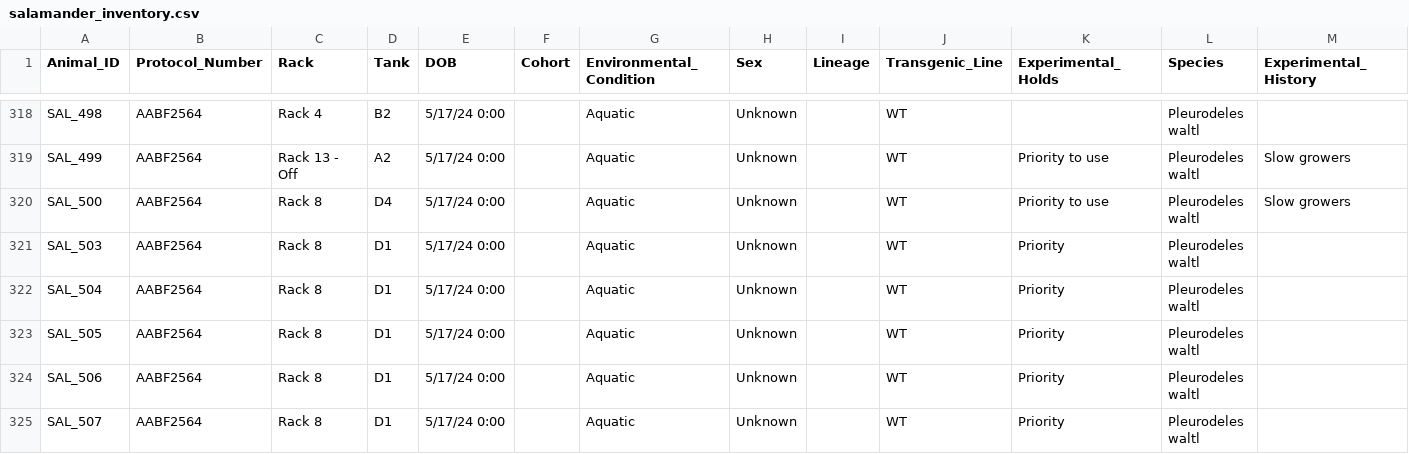
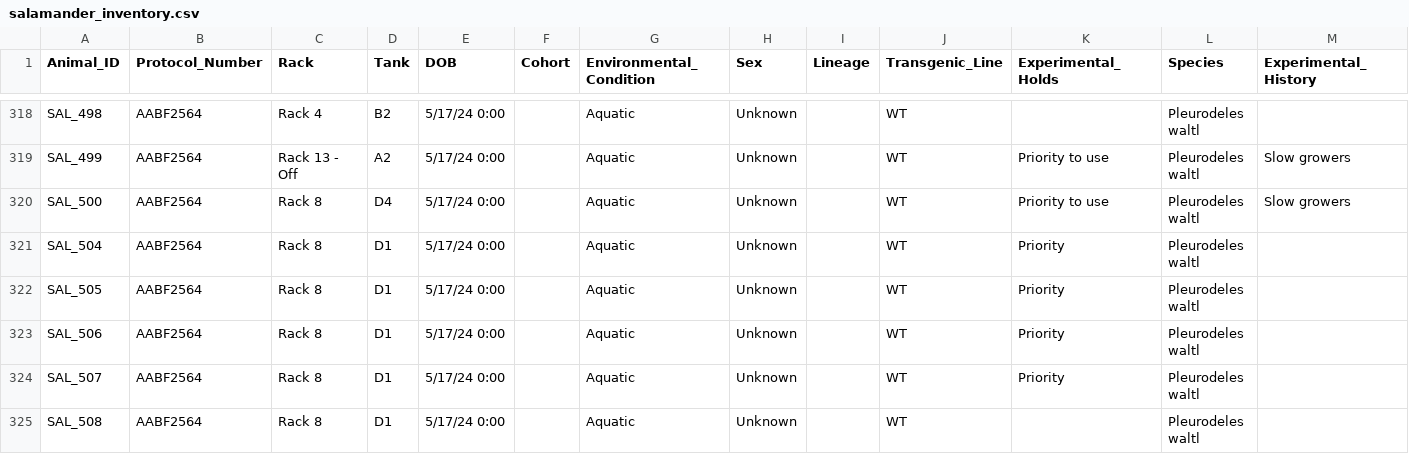
Before and after one commit to jamiewoych/pleuro-parser, a CSV file: salamander_inventory.csv, drawn as a sheet; only a part is shown, gaps mark what is left out; the shorter side is filled out with more unchanged rows; rows hold the shown columns only; the diff names each change by its address in the sheet, - before the commit and + after, or states it on an @@ line.

```diff
--- a/salamander_inventory.csv
+++ b/salamander_inventory.csv
-row 321: SAL_503 | AABF2564 | Rack 8 | D1 | 5/17/24 0:00 |  | Aquatic | Unknown |  | WT | Priority | Pleurodeles waltl
```
Also changed, not shown: euthanasia_log.csv, 1 other file.
